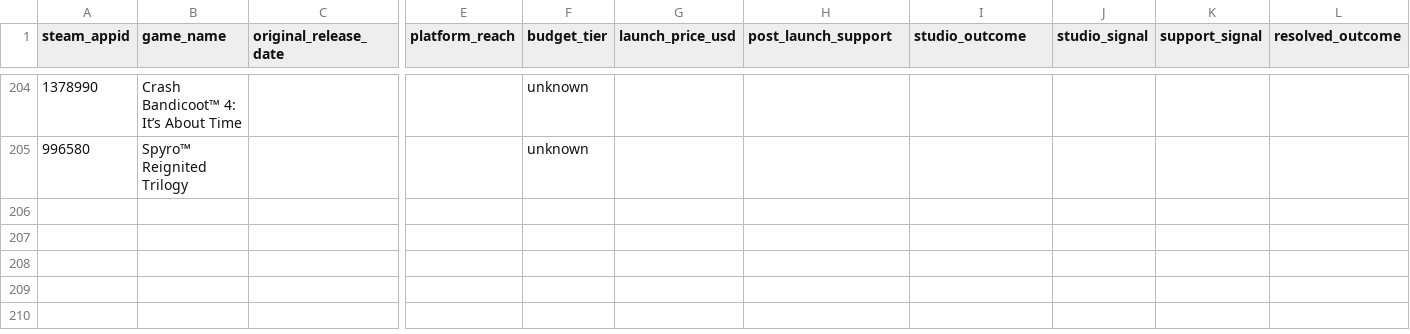
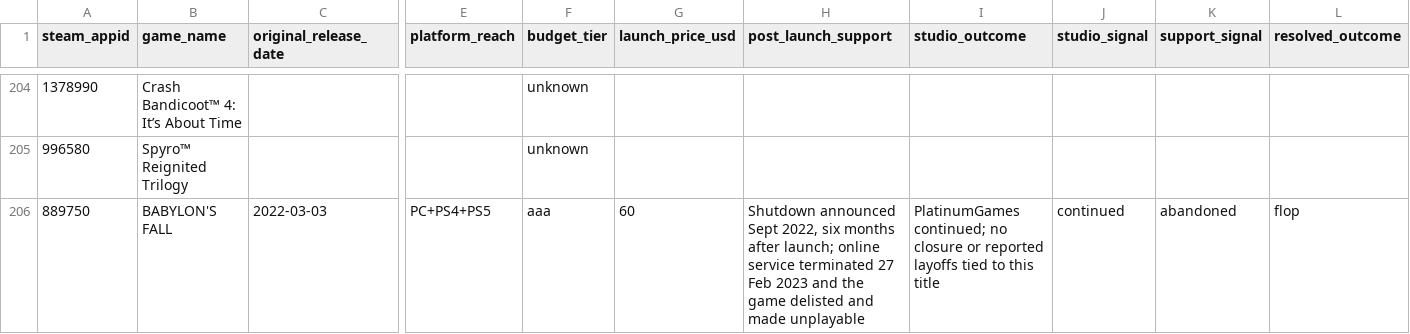
Before and after one commit to trannam97/aaa-launch-predictor, a CSV file: data/historical_releases.csv, drawn as a sheet; only a part is shown, gaps mark what is left out; rows hold the shown columns only; the diff names each change by its address in the sheet, - before the commit and + after, or states it on an @@ line.

```diff
--- a/data/historical_releases.csv
+++ b/data/historical_releases.csv
+row 206: 889750 | BABYLON'S FALL | 2022-03-03 | PC+PS4+PS5 | aaa | 60 | Shutdown announced Sept 2022, six months after launch; online service terminated 27 Feb 2023 and the game delisted and made unplayable | PlatinumGames continued; no closure or reported layoffs tied to this title | continued | abandoned | flop
```
Also changed, not shown: 3 other files.
